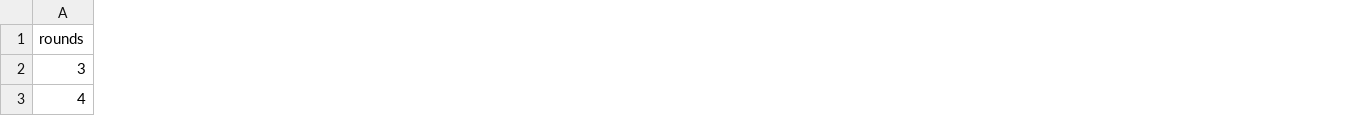
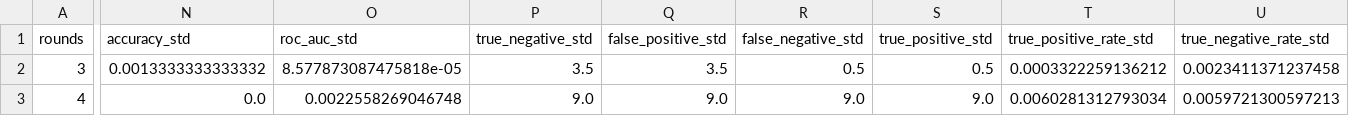
Before and after one commit to arnav22098/ac_project, a CSV file: report/tables/best_by_round.csv, drawn as a sheet; only a part is shown, gaps mark what is left out; the diff covers the shown part only; the diff names each change by its address in the sheet, - before the commit and + after, or states it on an @@ line.

Commit message:
Improve experiment rigor and strengthen report

```diff
--- a/report/tables/best_by_round.csv
+++ b/report/tables/best_by_round.csv
+column N (accuracy_std), rows 2-3: 0.0013333333333332 | 0.0
+column O (roc_auc_std), rows 2-3: 8.577873087475818e-05 | 0.0022558269046748
+column P (true_negative_std), rows 2-3: 3.5 | 9.0
+column Q (false_positive_std), rows 2-3: 3.5 | 9.0
+column R (false_negative_std), rows 2-3: 0.5 | 9.0
+column S (true_positive_std), rows 2-3: 0.5 | 9.0
+column T (true_positive_rate_std), rows 2-3: 0.0003322259136212 | 0.0060281312793034
+column U (true_negative_rate_std), rows 2-3: 0.0023411371237458 | 0.0059721300597213
```
Also changed, not shown: 4 added columns and 65 edited cells elsewhere in this file, 25 other files.
